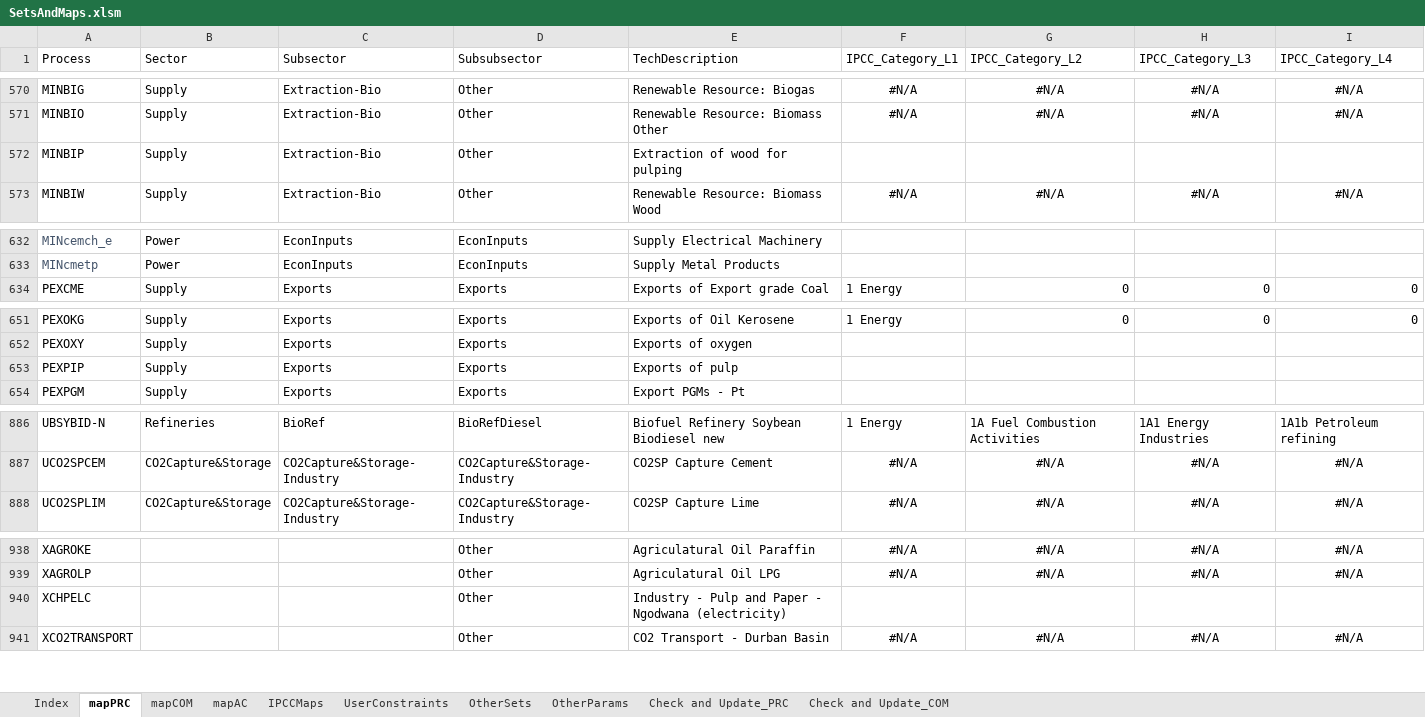
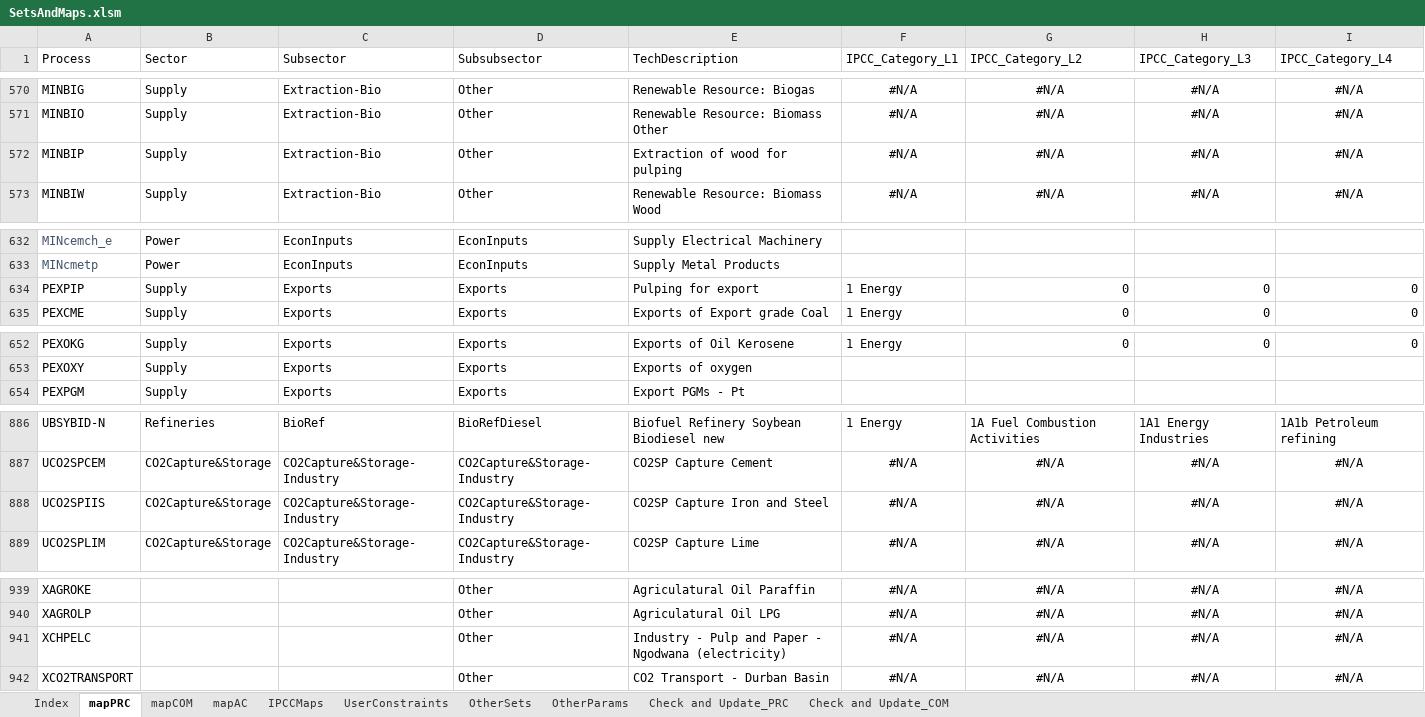
Before and after one commit to brunomerven/SATIMGE_Veda, an Excel workbook: SetsAndMaps/SetsAndMaps.xlsm, sheet mapPRC, drawn as a sheet; only a part is shown, gaps mark what is left out; values as stored, in another font and other column widths than the file's, no borders; conditional formats not drawn; removed rows and columns are numbered as before the commit, all else as after; the diff names each change by its address in the sheet, - before the commit and + after, or states it on an @@ line.

```diff
--- a/SetsAndMaps/SetsAndMaps.xlsm (sheet mapPRC)
+++ b/SetsAndMaps/SetsAndMaps.xlsm (sheet mapPRC)
-F572 (IPCC_Category_L1): (empty)
+F572 (IPCC_Category_L1): #N/A
-G572 (IPCC_Category_L2): (empty)
+G572 (IPCC_Category_L2): #N/A
-H572 (IPCC_Category_L3): (empty)
+H572 (IPCC_Category_L3): #N/A
-I572 (IPCC_Category_L4): (empty)
+I572 (IPCC_Category_L4): #N/A
+row 634: PEXPIP | Supply | Exports | Exports | Pulping for export | 1 Energy | 0 | 0 | 0
-row 653: PEXPIP | Supply | Exports | Exports | Exports of pulp
+row 888: UCO2SPIIS | CO2Capture&Storage | CO2Capture&Storage-Industry | CO2Capture&Storage-Industry | CO2SP Capture Iron and Steel | #N/A | #N/A | #N/A | #N/A
-F941 (IPCC_Category_L1): (empty)
+F941 (IPCC_Category_L1): #N/A
-G941 (IPCC_Category_L2): (empty)
+G941 (IPCC_Category_L2): #N/A
-H941 (IPCC_Category_L3): (empty)
+H941 (IPCC_Category_L3): #N/A
-I941 (IPCC_Category_L4): (empty)
+I941 (IPCC_Category_L4): #N/A
```
Also changed, not shown: sheet Check and Update_COM, sheet OtherSets, sheet Check and Update_PRC, sheet mapCOM, formulas that keep their value, hidden cells.
